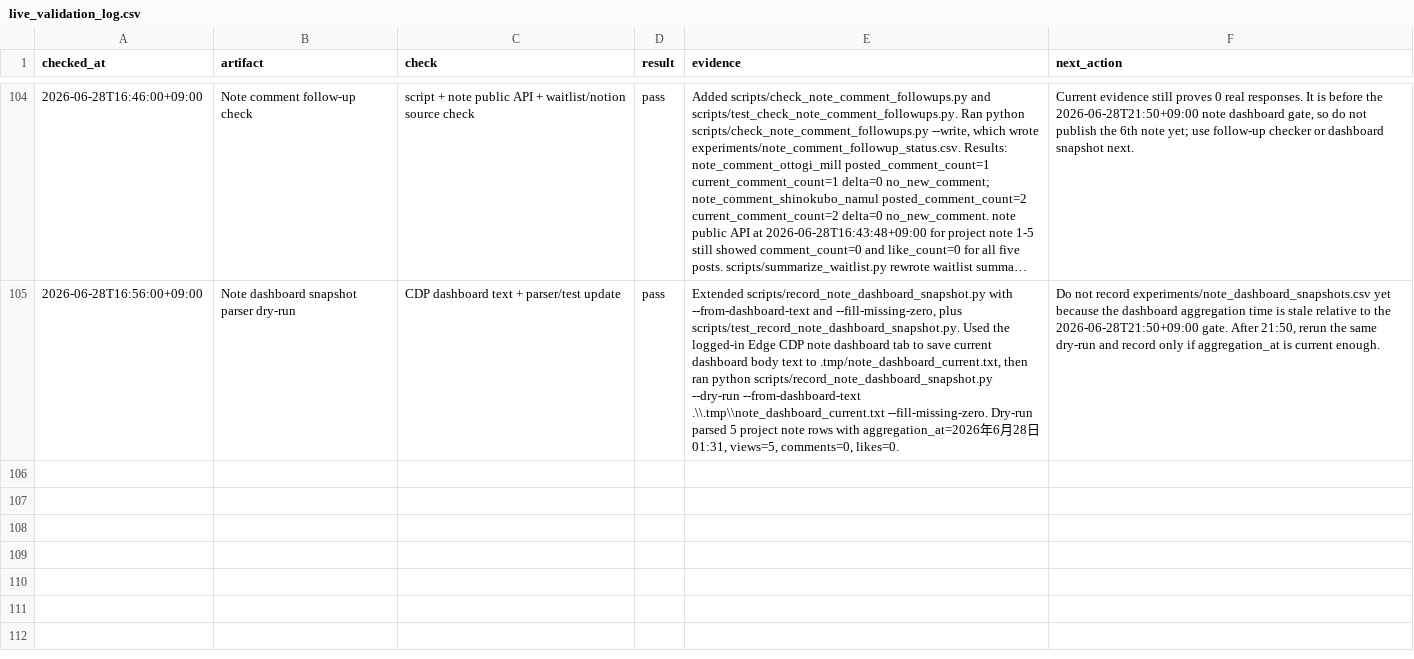
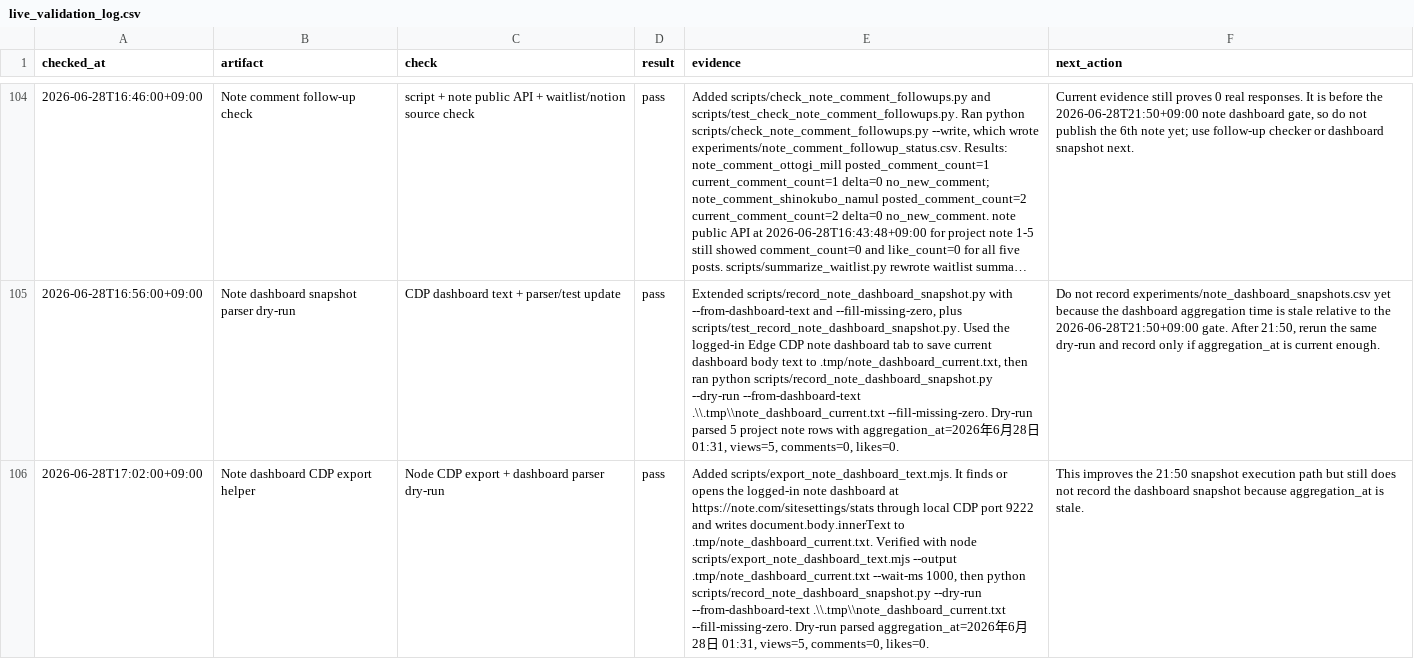
Before and after one commit to gurwnswh9910-maker/korean-sesame-oil-mvp, a CSV file: experiments/live_validation_log.csv, drawn as a sheet; only a part is shown, gaps mark what is left out; long unchanged cells end in …; the diff names each change by its address in the sheet, - before the commit and + after, or states it on an @@ line.

Commit message:
Add note dashboard CDP export

```diff
--- a/experiments/live_validation_log.csv
+++ b/experiments/live_validation_log.csv
+row 106: 2026-06-28T17:02:00+09:00 | Note dashboard CDP export helper | Node CDP export + dashboard parser dry-run | pass | Added scripts/export_note_dashboard_text.mjs. It finds or opens the logged-in note dashboard at https://note.com/sitesettings/stats through local CDP port 9222 and writes document.body.innerText to .tmp/note_dashboard_current.txt. Verified with node scripts/export_note_dashboard_text.mjs --output .tmp/note_dashboard_current.txt --wait-ms 1000, then python scripts/record_note_dashboard_snapshot.py --dry-run --from-dashboard-text .\\.tmp\\note_dashboard_current.txt --fill-missing-zero. Dry-run parsed aggregation_at=2026年6月28日 01:31, views=5, comments=0, likes=0. | This improves the 21:50 snapshot execution path but still does not record the dashboard snapshot because aggregation_at is stale.
```
Also changed, not shown: 8 other files.
